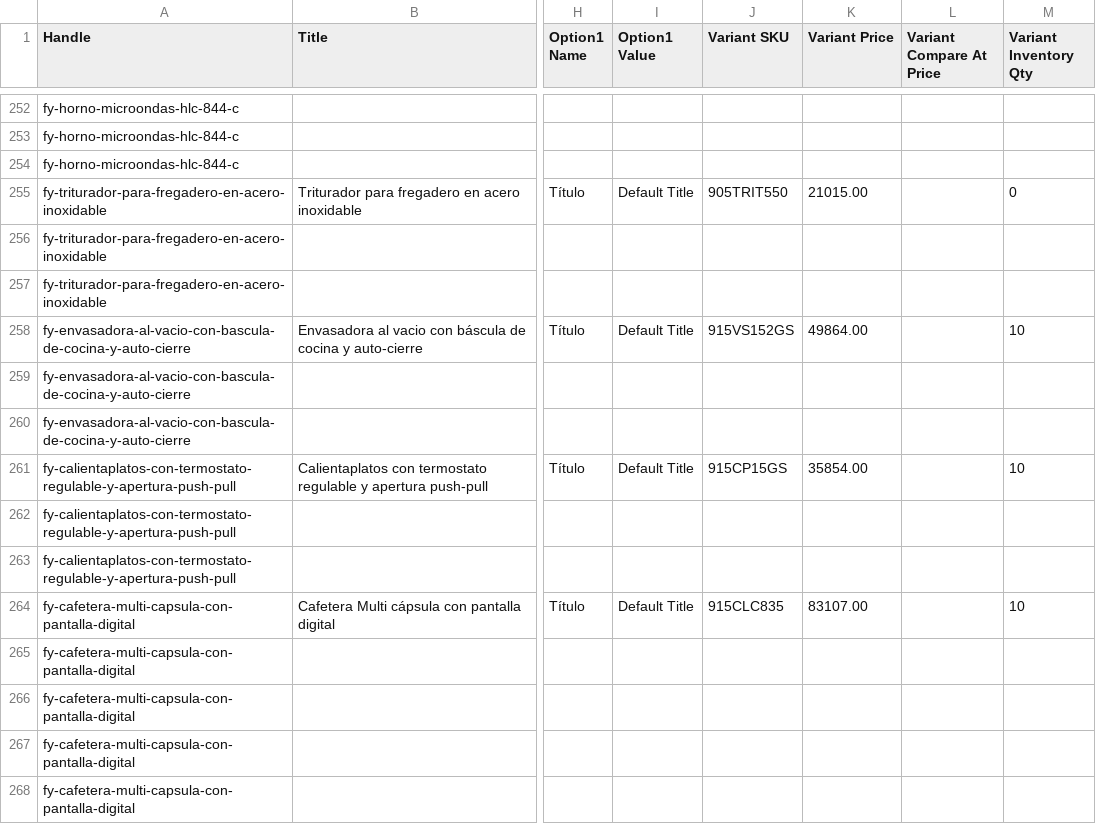
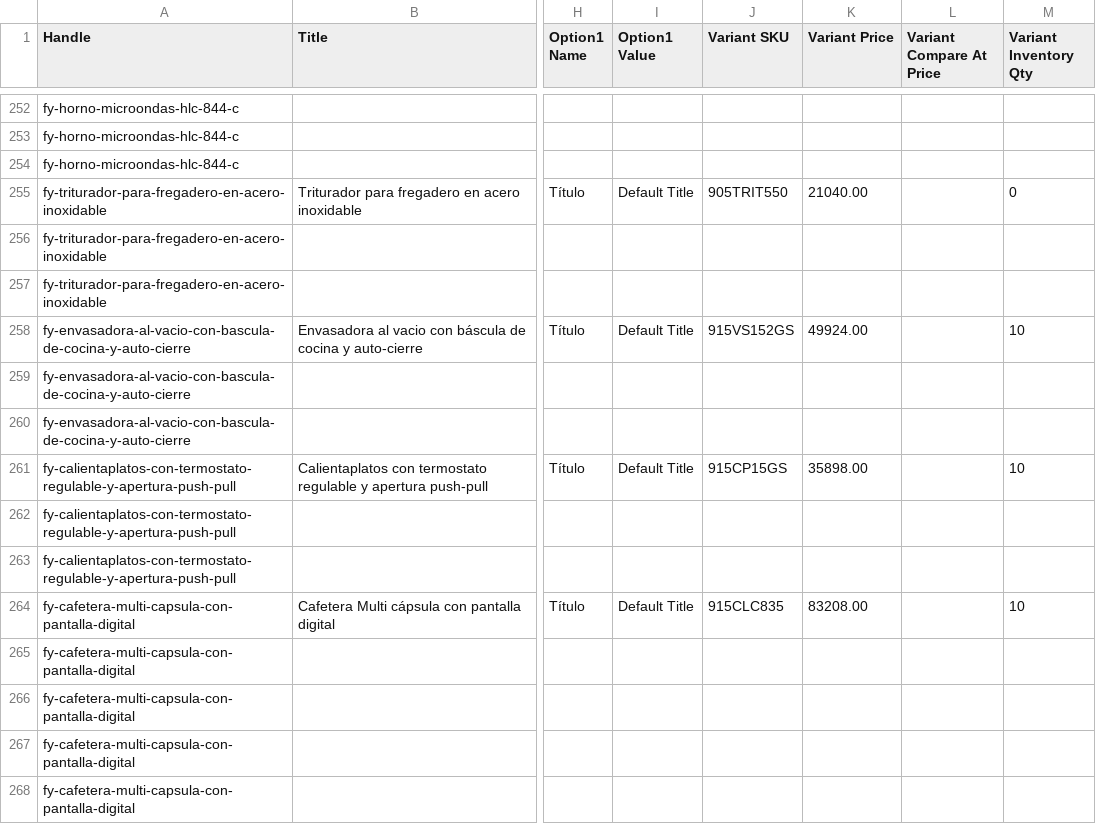
Before and after one commit to directiva-edifica/edifica-sync, a CSV file: respaldos/fymelco.csv, drawn as a sheet; only a part is shown, gaps mark what is left out; the diff covers the shown part only; the diff names each change by its address in the sheet, - before the commit and + after, or states it on an @@ line.

```diff
--- a/respaldos/fymelco.csv
+++ b/respaldos/fymelco.csv
-K255 (Variant Price): 21015.00
+K255 (Variant Price): 21040.00
-K258 (Variant Price): 49864.00
+K258 (Variant Price): 49924.00
-K261 (Variant Price): 35854.00
+K261 (Variant Price): 35898.00
-K264 (Variant Price): 83107.00
+K264 (Variant Price): 83208.00
```
Also changed, not shown: 178 edited cells elsewhere in this file, respaldos/beko.csv, respaldos/diaril.csv, 13 other files.
